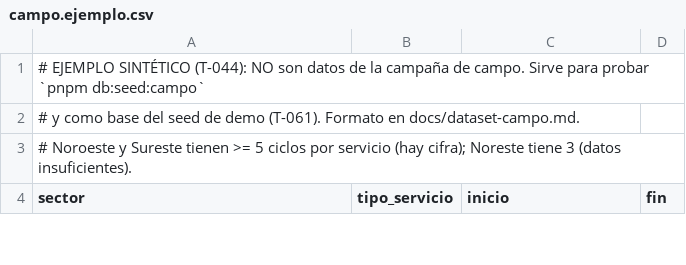
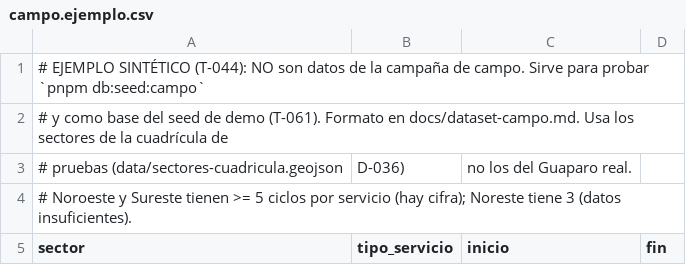
Before and after one commit to lpzzlnrd/BlackoutTracker, a CSV file: data/campo.ejemplo.csv, drawn as a sheet; only a part is shown.

Commit message:
feat: sectores del Guaparo real y barra del teléfono con cinco destinos (F-002, D-036, D-037)
- data/sectores-guaparo.geojson: 6 sectores trazados sobre vías de OSM; la
  cuadrícula pasa a data/sectores-cuadricula.geojson (tests y modo demo).
- Demo con los nombres reales; test de que el GeoJSON real es válido y sin
  solapes ni huecos. Staging re-sembrado.
- Mapa: el nombre solo se muestra si cabe dentro del polígono real.
- Barra: Mapa · Panel · Reportar (círculo al centro) · Avisos · Cuenta.
- /avisos: "Tus avisos" en su propia pantalla, con insignia de pendientes.

```diff
--- a/data/campo.ejemplo.csv
+++ b/data/campo.ejemplo.csv
@@ -1,3 +1,4 @@
 # EJEMPLO SINTÉTICO (T-044): NO son datos de la campaña de campo. Sirve para probar `pnpm db:seed:campo`
-# y como base del seed de demo (T-061). Formato en docs/dataset-campo.md.
+# y como base del seed de demo (T-061). Formato en docs/dataset-campo.md. Usa los sectores de la cuadrícula de
+# pruebas (data/sectores-cuadricula.geojson, D-036), no los del Guaparo real.
 # Noroeste y Sureste tienen >= 5 ciclos por servicio (hay cifra); Noreste tiene 3 (datos insuficientes).
```
Also changed, not shown: data/demo.csv, 39 other files.
